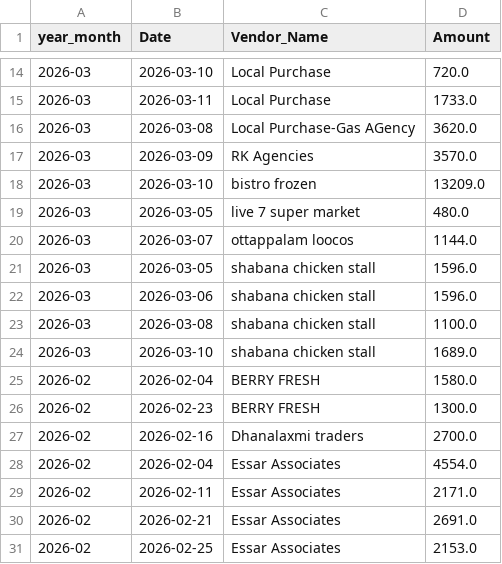
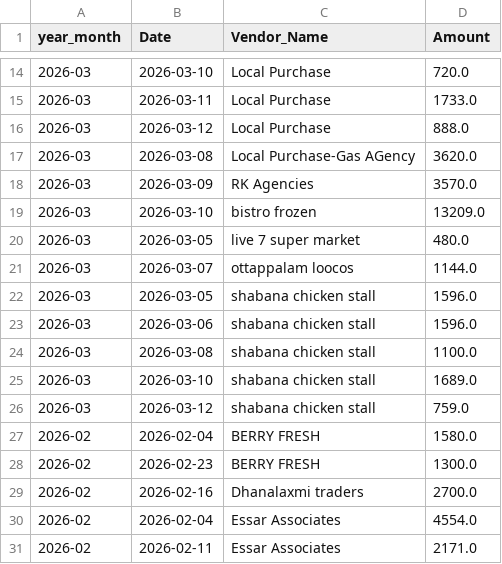
Before and after one commit to arjunotp/Dashboard, a CSV file: bills_vendor.csv, drawn as a sheet; only a part is shown, gaps mark what is left out; the shorter side is filled out with more unchanged rows.

Commit message:
Upload CSV bills_vendor.csv

```diff
--- a/bills_vendor.csv
+++ b/bills_vendor.csv
@@ -15,2 +15,3 @@ year_month,Date,Vendor_Name,Amount
 2026-03,2026-03-11,Local Purchase,1733.0
+2026-03,2026-03-12,Local Purchase,888.0
 2026-03,2026-03-08,Local Purchase-Gas AGency,3620.0
@@ -24,2 +25,3 @@ year_month,Date,Vendor_Name,Amount
 2026-03,2026-03-10,shabana chicken stall,1689.0
+2026-03,2026-03-12,shabana chicken stall,759.0
 2026-02,2026-02-04,BERRY FRESH,1580.0
```
